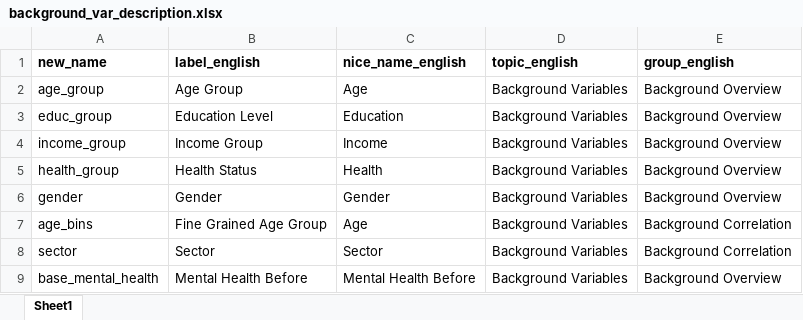
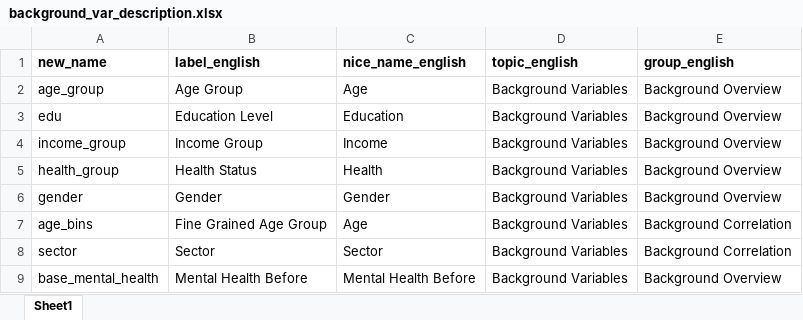
Before and after one commit to covid-19-impact-lab/utilities, an Excel workbook: utilities/dashboard/background_var_description.xlsx, sheet Sheet1, drawn as a sheet; values as stored, in another font and other column widths than the file's, no borders; the diff names each change by its address in the sheet, - before the commit and + after, or states it on an @@ line.

Commit message:
Remove several groups and rename others.

```diff
--- a/utilities/dashboard/background_var_description.xlsx (sheet Sheet1)
+++ b/utilities/dashboard/background_var_description.xlsx (sheet Sheet1)
-A3 (new_name): educ_group
+A3 (new_name): edu
```
Also changed, not shown: 3 other files.
